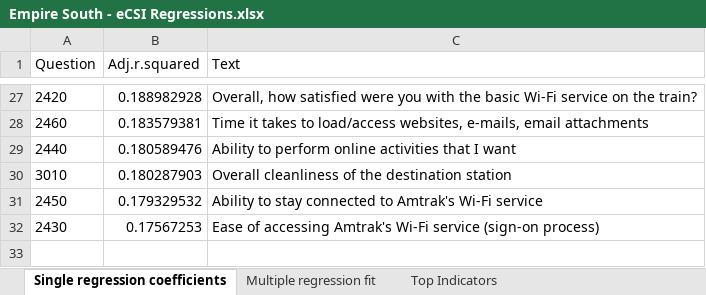
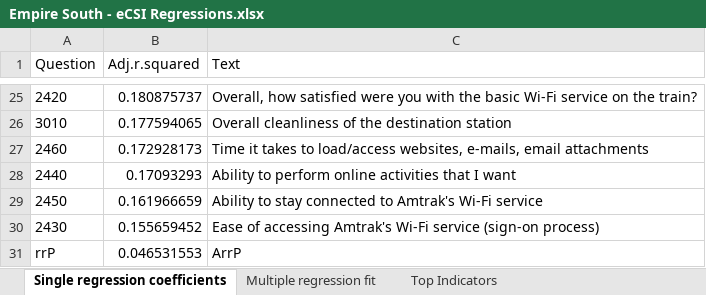
Before and after one commit to susannamcg/CSE-regressions, an Excel workbook: Empire South - eCSI Regressions.xlsx, sheet Single regression coefficients, drawn as a sheet; only a part is shown, gaps mark what is left out; values as stored, in another font and other column widths than the file's, no borders; removed rows and columns are numbered as before the commit, all else as after; the diff covers the shown part only; the diff names each change by its address in the sheet, - before the commit and + after, or states it on an @@ line.

```diff
--- a/Empire South - eCSI Regressions.xlsx (sheet Single regression coefficients)
+++ b/Empire South - eCSI Regressions.xlsx (sheet Single regression coefficients)
-B25 (Adj.r.squared): 0.188982928
+B25 (Adj.r.squared): 0.180875737
+row 26: 3010 | 0.177594065 | Overall cleanliness of the destination station
-B27 (Adj.r.squared): 0.183579381
+B27 (Adj.r.squared): 0.172928173
-B28 (Adj.r.squared): 0.180589476
+B28 (Adj.r.squared): 0.17093293
-row 30: 3010 | 0.180287903 | Overall cleanliness of the destination station
-B29 (Adj.r.squared): 0.179329532
+B29 (Adj.r.squared): 0.161966659
-B30 (Adj.r.squared): 0.17567253
+B30 (Adj.r.squared): 0.155659452
+row 31: rrP | 0.046531553 | ArrP
```
Also changed, not shown: 8 added rows, 10 removed rows and 15 edited cells elsewhere in this sheet, sheet Multiple regression fit, sheet Top Indicators, 10 other files.
